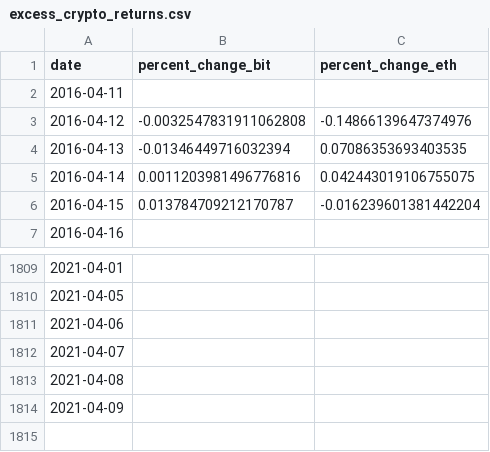
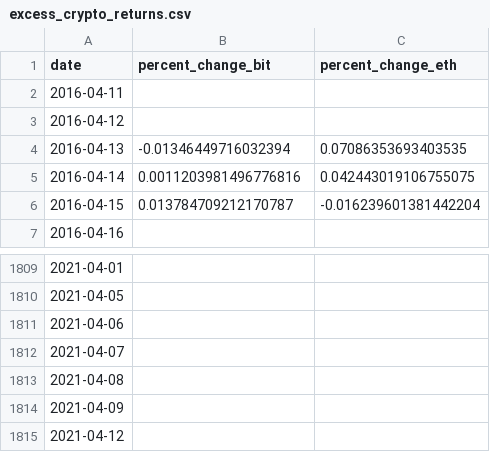
Before and after one commit to javielpapi/W3-pipelines-project, a CSV file: data/excess_crypto_returns.csv, drawn as a sheet; only a part is shown, gaps mark what is left out.

```diff
--- a/data/excess_crypto_returns.csv
+++ b/data/excess_crypto_returns.csv
@@ -2,3 +2,3 @@ date,percent_change_bit,percent_change_eth
 2016-04-11,,
-2016-04-12,-0.0032547831911062808,-0.14866139647374976
+2016-04-12,,
 2016-04-13,-0.01346449716032394,0.07086353693403535
@@ -1814 +1814,2 @@ date,percent_change_bit,percent_change_eth
 2021-04-09,,
+2021-04-12,,
```
Also changed, not shown: data/excess_stock_returns.csv, data/stocks_price_index.csv, 4 other files.
